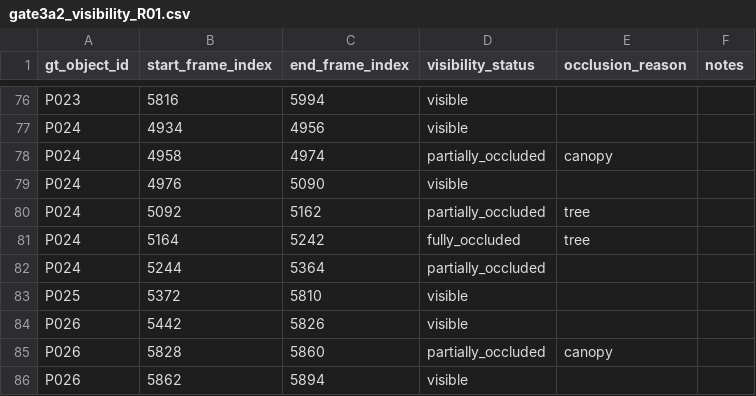
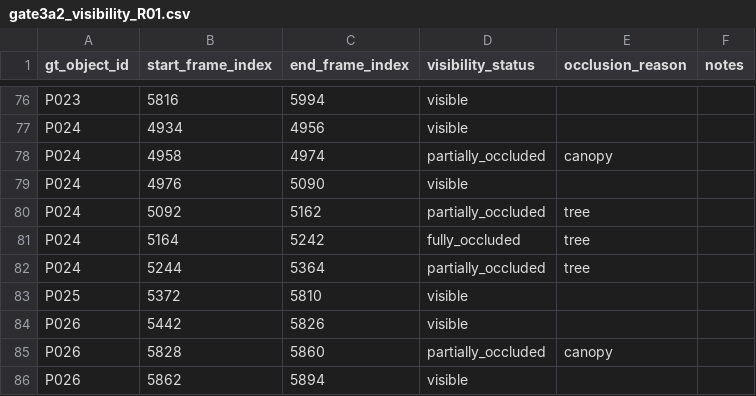
Before and after one commit to jihorama-hash/STU, a CSV file: data/ground_truth/object_track_v1/review/gate3a2_visibility_R01.csv, drawn as a sheet; only a part is shown, gaps mark what is left out.

Commit message:
data: fill P024 occlusion reason; docs: add TASK-002 and TASK-003

```diff
--- a/data/ground_truth/object_track_v1/review/gate3a2_visibility_R01.csv
+++ b/data/ground_truth/object_track_v1/review/gate3a2_visibility_R01.csv
@@ -81,3 +81,3 @@ P024,5092,5162,partially_occluded,tree,
 P024,5164,5242,fully_occluded,tree,
-P024,5244,5364,partially_occluded,,
+P024,5244,5364,partially_occluded,tree,
 P025,5372,5810,visible,,
```
Also changed, not shown: 3 other files.
